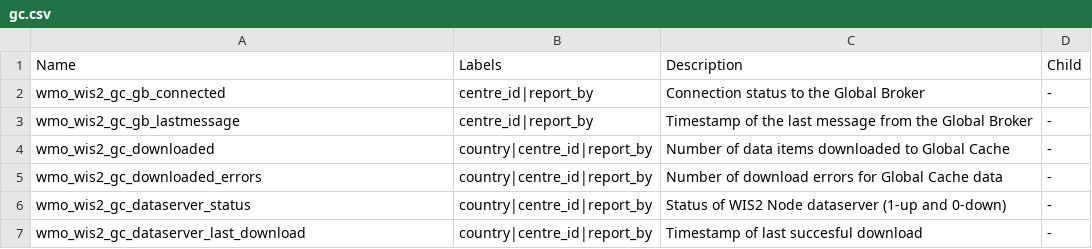
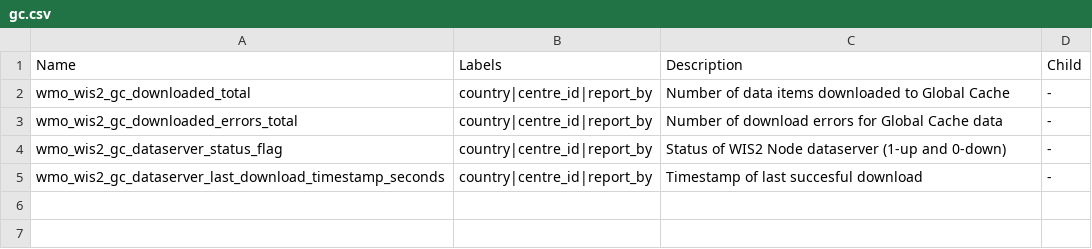
Before and after one commit to wmo-im/wis2-metric-hierarchy, a CSV file: metric-hierarchy/gc.csv, drawn as a sheet.

Commit message:
https://github.com/wmo-im/wis2-metric-hierarchy/issues/4 https://github.com/wmo-im/wis2-metric-hierarchy/issues/3 https://github.com/wmo-im/wis2-metric-hierarchy/issues/2 https://github.com/wmo-im/wis2-metric-hierarchy/issues/1

```diff
--- a/metric-hierarchy/gc.csv
+++ b/metric-hierarchy/gc.csv
@@ -1,7 +1,5 @@
 Name,Labels,Description,Child
-wmo_wis2_gc_gb_connected,centre_id|report_by,Connection status to the Global Broker,-
-wmo_wis2_gc_gb_lastmessage,centre_id|report_by,Timestamp of the last message from the Global Broker,-
-wmo_wis2_gc_downloaded,country|centre_id|report_by,Number of data items downloaded to Global Cache,-
-wmo_wis2_gc_downloaded_errors,country|centre_id|report_by,Number of download errors for Global Cache data,-
-wmo_wis2_gc_dataserver_status,country|centre_id|report_by,Status of WIS2 Node dataserver (1-up and 0-down),-
-wmo_wis2_gc_dataserver_last_download,country|centre_id|report_by,Timestamp of last succesful download,-
+wmo_wis2_gc_downloaded_total,country|centre_id|report_by,Number of data items downloaded to Global Cache,-
+wmo_wis2_gc_downloaded_errors_total,country|centre_id|report_by,Number of download errors for Global Cache data,-
+wmo_wis2_gc_dataserver_status_flag,country|centre_id|report_by,Status of WIS2 Node dataserver (1-up and 0-down),-
+wmo_wis2_gc_dataserver_last_download_timestamp_seconds,country|centre_id|report_by,Timestamp of last succesful download,-
```
Also changed, not shown: metric-hierarchy/gb.csv, metric-hierarchy/sgc.csv, 4 other files.
